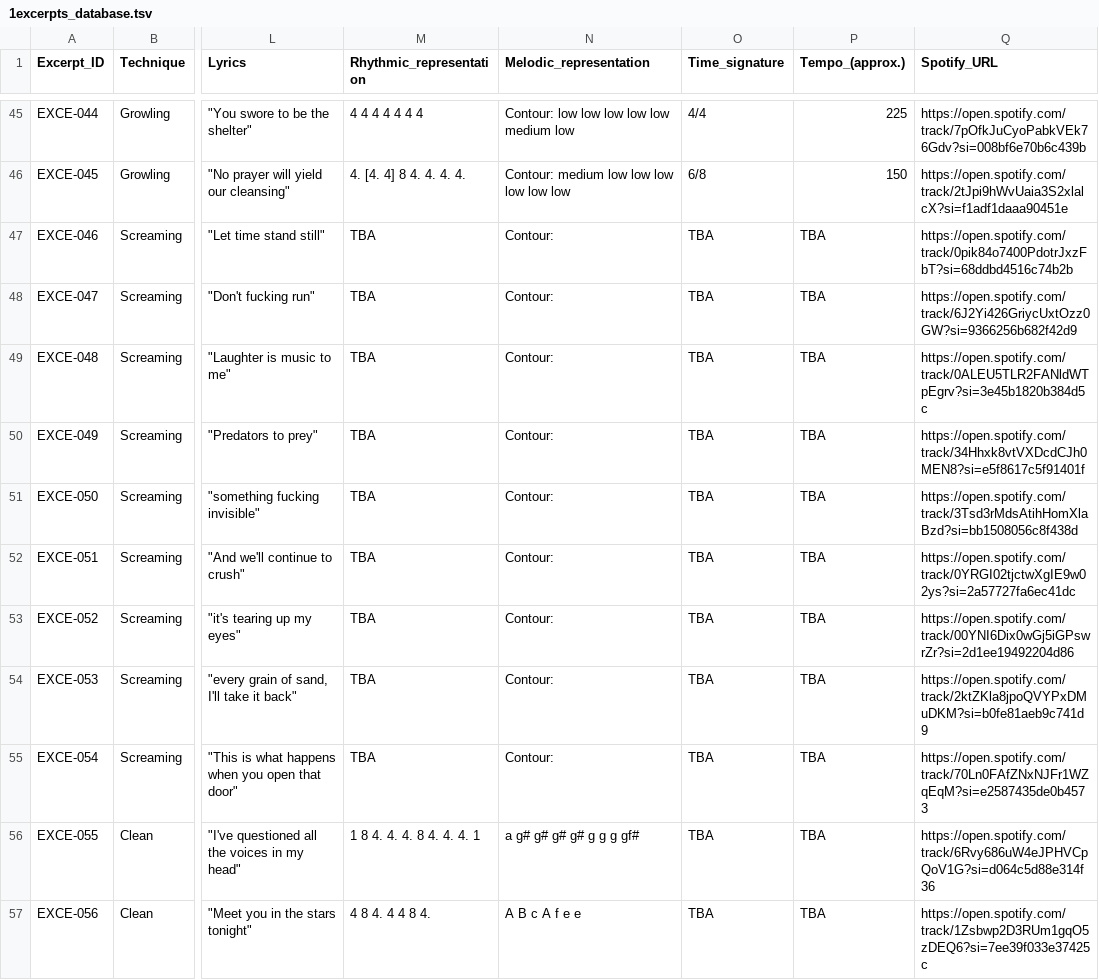
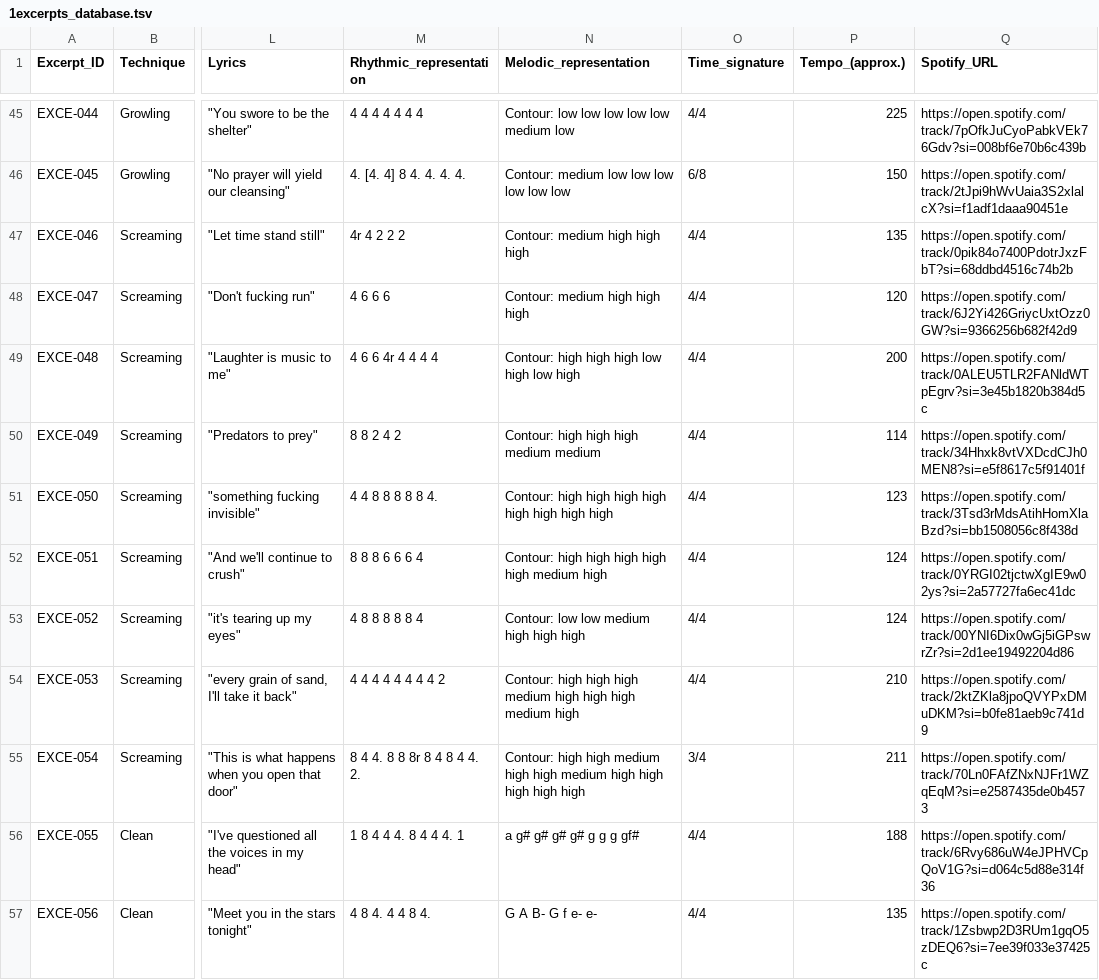
Before and after one commit to darrrgghh/Extreme-Vocal-Techniques-Database, a TSV file: 1excerpts_database.tsv, drawn as a sheet; only a part is shown, gaps mark what is left out; the diff covers the shown part only; the diff names each change by its address in the sheet, - before the commit and + after, or states it on an @@ line.

Commit message:
more data added

```diff
--- a/1excerpts_database.tsv
+++ b/1excerpts_database.tsv
-M47 (Rhythmic_representation): TBA
+M47 (Rhythmic_representation): 4r 4 2 2 2
-N47:N48 (Melodic_representation): Contour:
+N47:N48 (Melodic_representation): Contour: medium high high high
-O47:O54 (Time_signature): TBA
+O47:O54 (Time_signature): 4/4
-P47 (Tempo_(approx.)): TBA
+P47 (Tempo_(approx.)): 135
-M48 (Rhythmic_representation): TBA
+M48 (Rhythmic_representation): 4 6 6 6
-P48 (Tempo_(approx.)): TBA
+P48 (Tempo_(approx.)): 120
-M49 (Rhythmic_representation): TBA
+M49 (Rhythmic_representation): 4 6 6 4r 4 4 4 4
-N49 (Melodic_representation): Contour:
+N49 (Melodic_representation): Contour: high high high low high low high
-P49 (Tempo_(approx.)): TBA
+P49 (Tempo_(approx.)): 200
-M50 (Rhythmic_representation): TBA
+M50 (Rhythmic_representation): 8 8 2 4 2
-N50 (Melodic_representation): Contour:
+N50 (Melodic_representation): Contour: high high high medium medium
-P50 (Tempo_(approx.)): TBA
+P50 (Tempo_(approx.)): 114
-M51 (Rhythmic_representation): TBA
+M51 (Rhythmic_representation): 4 4 8 8 8 8 8 4.
-N51 (Melodic_representation): Contour:
+N51 (Melodic_representation): Contour: high high high high high high high high
-P51 (Tempo_(approx.)): TBA
+P51 (Tempo_(approx.)): 123
-M52 (Rhythmic_representation): TBA
+M52 (Rhythmic_representation): 8 8 8 6 6 6 4
-N52 (Melodic_representation): Contour:
+N52 (Melodic_representation): Contour: high high high high high medium high
-P52:P53 (Tempo_(approx.)): TBA
+P52:P53 (Tempo_(approx.)): 124
-M53 (Rhythmic_representation): TBA
+M53 (Rhythmic_representation): 4 8 8 8 8 8 4
-N53 (Melodic_representation): Contour:
+N53 (Melodic_representation): Contour: low low medium high high high
-M54 (Rhythmic_representation): TBA
+M54 (Rhythmic_representation): 4 4 4 4 4 4 4 4 2
-N54 (Melodic_representation): Contour:
+N54 (Melodic_representation): Contour: high high high medium high high high medium high
-P54 (Tempo_(approx.)): TBA
+P54 (Tempo_(approx.)): 210
-M55 (Rhythmic_representation): TBA
+M55 (Rhythmic_representation): 8 4 4. 8 8 8r 8 4 8 4 4. 2.
-N55 (Melodic_representation): Contour:
+N55 (Melodic_representation): Contour: high high medium high high medium high high high high high
-O55 (Time_signature): TBA
+O55 (Time_signature): 3/4
-P55 (Tempo_(approx.)): TBA
+P55 (Tempo_(approx.)): 211
-M56 (Rhythmic_representation): 1 8 4. 4. 4. 8 4. 4. 4. 1
+M56 (Rhythmic_representation): 1 8 4 4 4. 8 4 4 4. 1
-O56:O57 (Time_signature): TBA
+O56:O57 (Time_signature): 4/4
-P56 (Tempo_(approx.)): TBA
+P56 (Tempo_(approx.)): 188
-N57 (Melodic_representation): A B c A f e e
+N57 (Melodic_representation): G A B- G f e- e-
-P57 (Tempo_(approx.)): TBA
+P57 (Tempo_(approx.)): 135
```
Also changed, not shown: 66 edited cells elsewhere in this file, 1 other file.
